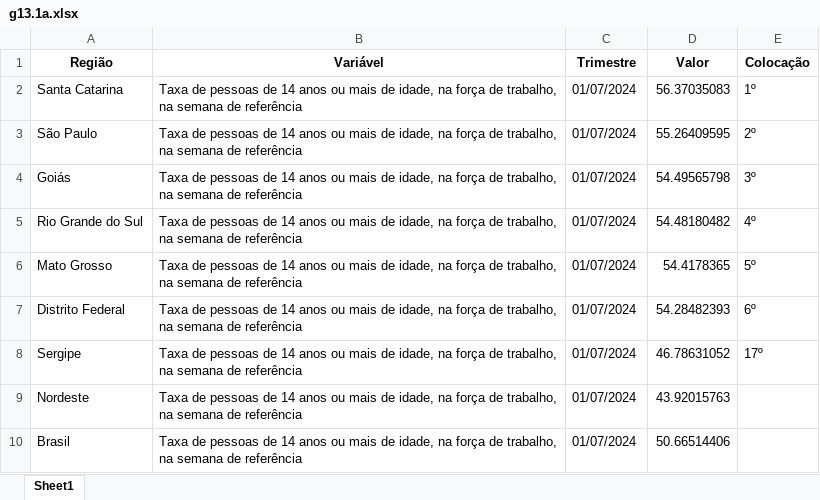
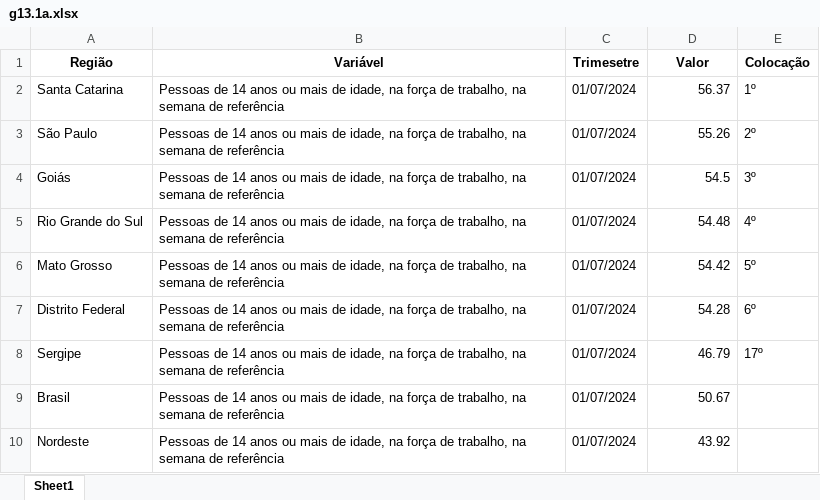
Before and after one commit to anuariosocieconomico/T25, an Excel workbook: Data/g13.1a.xlsx, sheet Sheet1, drawn as a sheet; values as stored, in another font and other column widths than the file's, no borders; removed rows and columns are numbered as before the commit, all else as after; the diff names each change by its address in the sheet, - before the commit and + after, or states it on an @@ line.

```diff
--- a/Data/g13.1a.xlsx (sheet Sheet1)
+++ b/Data/g13.1a.xlsx (sheet Sheet1)
-C1: Trimestre
+C1: Trimesetre
-B2:B8 (Variável): Taxa de pessoas de 14…
+B2:B8 (Variável): Pessoas de 14…
-D2 (Valor): 56.37035083
+D2 (Valor): 56.37
-D3 (Valor): 55.26409595
+D3 (Valor): 55.26
-D4 (Valor): 54.49565798
+D4 (Valor): 54.5
-D5 (Valor): 54.48180482
+D5 (Valor): 54.48
-D6 (Valor): 54.4178365
+D6 (Valor): 54.42
-D7 (Valor): 54.28482393
+D7 (Valor): 54.28
-D8 (Valor): 46.78631052
+D8 (Valor): 46.79
-row 9: Nordeste | Taxa de pessoas de 14 anos ou mais de idade, na força de trabalho, na semana de referência | 01/07/2024 | 43.92015763
-B9 (Variável): Taxa de pessoas de 14…
+B9 (Variável): Pessoas de 14…
-D9 (Valor): 50.66514406
+D9 (Valor): 50.67
+row 10: Nordeste | Pessoas de 14 anos ou mais de idade, na força de trabalho, na semana de referência | 01/07/2024 | 43.92
```
Also changed, not shown: 1 other file.
